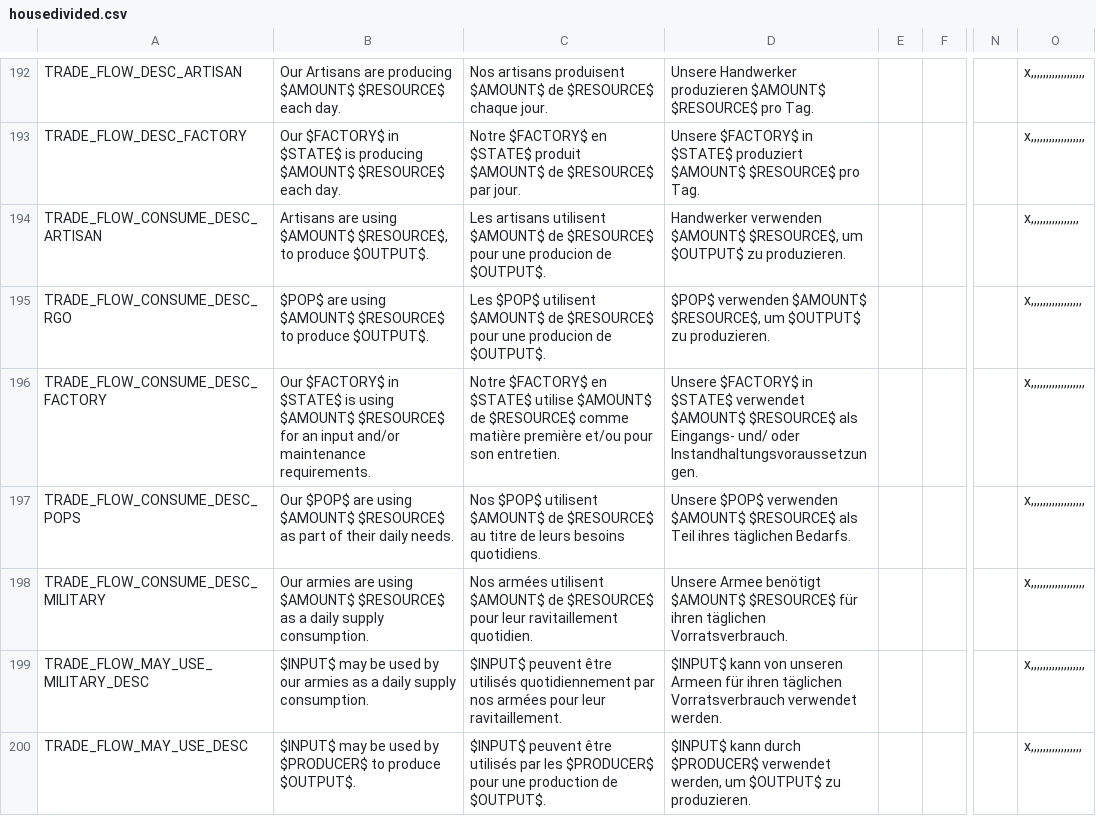
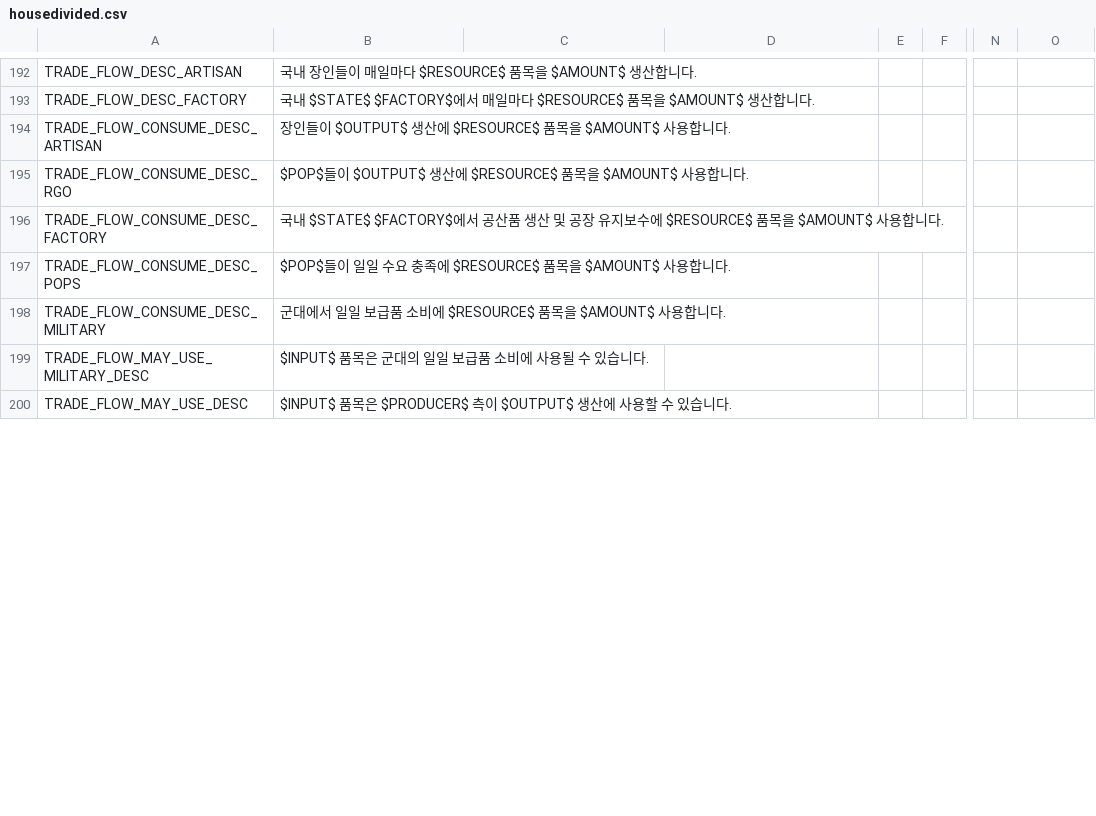
Before and after one commit to kimjeon-il/Vic2_Vanila, a CSV file: housedivided.csv, drawn as a sheet; only a part is shown, gaps mark what is left out; the diff covers the shown part only; the diff names each change by its address in the sheet, - before the commit and + after, or states it on an @@ line.

```diff
--- a/housedivided.csv
+++ b/housedivided.csv
-B192: Our Artisans are producing $AMOUNT$ $RESOURCE$ each day.
+B192: 국내 장인들이 매일마다 $RESOURCE$ 품목을 $AMOUNT$ 생산합니다.
-C192: Nos artisans produisent $AMOUNT$ de $RESOURCE$ chaque jour.
+C192: (empty)
-D192: Unsere Handwerker produzieren $AMOUNT$ $RESOURCE$ pro Tag.
+D192: (empty)
-O192:O193: x,,,,,,,,,,,,,,,,,,
+O192:O193: (empty)
-B193: Our $FACTORY$ in $STATE$ is producing $AMOUNT$ $RESOURCE$ each day.
+B193: 국내 $STATE$ $FACTORY$에서 매일마다 $RESOURCE$ 품목을 $AMOUNT$ 생산합니다.
-C193: Notre $FACTORY$ en $STATE$ produit $AMOUNT$ de $RESOURCE$ par jour.
+C193: (empty)
-D193: Unsere $FACTORY$ in $STATE$ produziert $AMOUNT$ $RESOURCE$ pro Tag.
+D193: (empty)
-B194: Artisans are using $AMOUNT$ $RESOURCE$, to produce $OUTPUT$.
+B194: 장인들이 $OUTPUT$ 생산에 $RESOURCE$ 품목을 $AMOUNT$ 사용합니다.
-C194: Les artisans utilisent $AMOUNT$ de $RESOURCE$ pour une producion de $OUTPUT$.
+C194: (empty)
-D194: Handwerker verwenden $AMOUNT$ $RESOURCE$, um $OUTPUT$ zu produzieren.
+D194: (empty)
-O194: x,,,,,,,,,,,,,,,,
+O194: (empty)
-B195: $POP$ are using $AMOUNT$ $RESOURCE$ to produce $OUTPUT$.
+B195: $POP$들이 $OUTPUT$ 생산에 $RESOURCE$ 품목을 $AMOUNT$ 사용합니다.
-C195: Les $POP$ utilisent $AMOUNT$ de $RESOURCE$ pour une producion de $OUTPUT$.
+C195: (empty)
-D195: $POP$ verwenden $AMOUNT$ $RESOURCE$, um $OUTPUT$ zu produzieren.
+D195: (empty)
-O195: x,,,,,,,,,,,,,,,,,
+O195: (empty)
-B196: Our $FACTORY$ in $STATE$ is using $AMOUNT$ $RESOURCE$ for an input and/or maintenance requirements.
+B196: 국내 $STATE$ $FACTORY$에서 공산품 생산 및 공장 유지보수에 $RESOURCE$ 품목을 $AMOUNT$ 사용합니다.
-C196: Notre $FACTORY$ en $STATE$ utilise $AMOUNT$ de $RESOURCE$ comme matière première et/ou pour son entretien.
+C196: (empty)
-D196: Unsere $FACTORY$ in $STATE$ verwendet $AMOUNT$ $RESOURCE$ als Eingangs- und/ oder Instandhaltungsvoraussetzungen.
+D196: (empty)
-O196:O199: x,,,,,,,,,,,,,,,,,,
+O196:O199: (empty)
-B197: Our $POP$ are using $AMOUNT$ $RESOURCE$ as part of their daily needs.
+B197: $POP$들이 일일 수요 충족에 $RESOURCE$ 품목을 $AMOUNT$ 사용합니다.
-C197: Nos $POP$ utilisent $AMOUNT$ de $RESOURCE$ au titre de leurs besoins quotidiens.
+C197: (empty)
-D197: Unsere $POP$ verwenden $AMOUNT$ $RESOURCE$ als Teil ihres täglichen Bedarfs.
+D197: (empty)
-B198: Our armies are using $AMOUNT$ $RESOURCE$ as a daily supply consumption.
+B198: 군대에서 일일 보급품 소비에 $RESOURCE$ 품목을 $AMOUNT$ 사용합니다.
-C198: Nos armées utilisent $AMOUNT$ de $RESOURCE$ pour leur ravitaillement quotidien.
+C198: (empty)
-D198: Unsere Armee benötigt $AMOUNT$ $RESOURCE$ für ihren täglichen Vorratsverbrauch.
+D198: (empty)
-B199: $INPUT$ may be used by our armies as a daily supply consumption.
+B199: $INPUT$ 품목은 군대의 일일 보급품 소비에 사용될 수 있습니다.
-C199: $INPUT$ peuvent être utilisés quotidiennement par nos armées pour leur ravitaillement.
+C199: (empty)
-D199: $INPUT$ kann von unseren Armeen für ihren täglichen Vorratsverbrauch verwendet werden.
+D199: (empty)
-B200: $INPUT$ may be used by $PRODUCER$ to produce $OUTPUT$.
+B200: $INPUT$ 품목은 $PRODUCER$ 측이 $OUTPUT$ 생산에 사용할 수 있습니다.
-C200: $INPUT$ peuvent être utilisés par les $PRODUCER$ pour une production de $OUTPUT$.
+C200: (empty)
-D200: $INPUT$ kann durch $PRODUCER$ verwendet werden, um $OUTPUT$ zu produzieren.
+D200: (empty)
-O200: x,,,,,,,,,,,,,,,,,
+O200: (empty)
```
Also changed, not shown: 144 edited cells elsewhere in this file.
